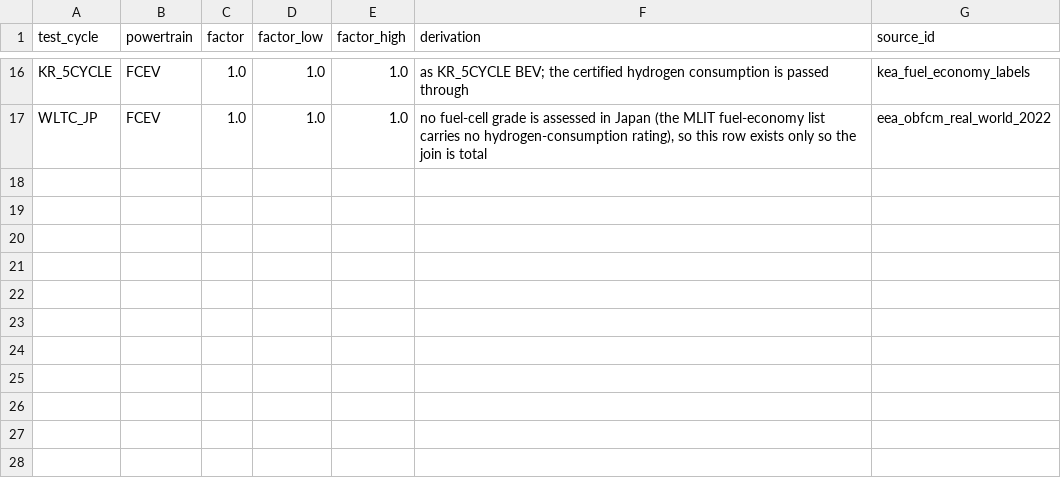
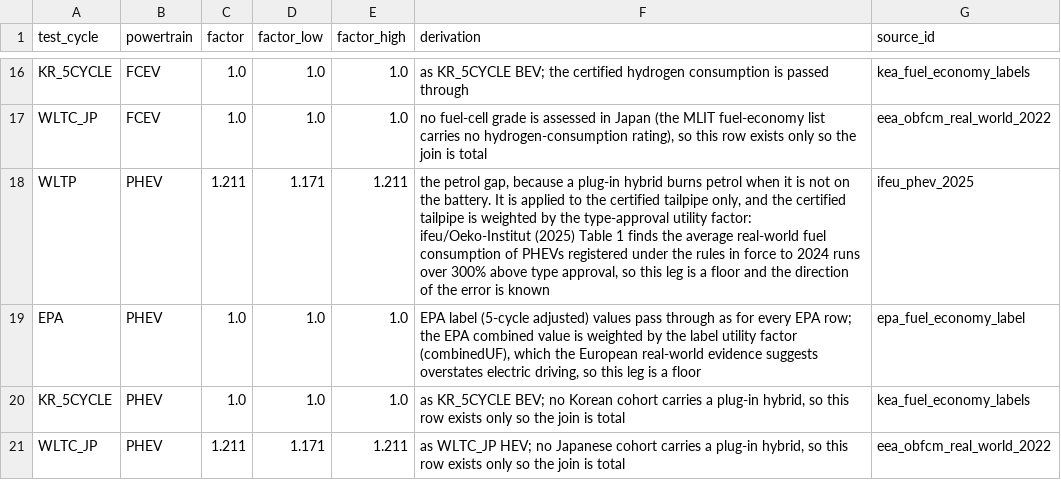
Before and after one commit to PLANiT-Institute/tradeimpact, a CSV file: data/auto/vehicle_technology/method/real_world_correction.csv, drawn as a sheet; only a part is shown, gaps mark what is left out.

```diff
--- a/data/auto/vehicle_technology/method/real_world_correction.csv
+++ b/data/auto/vehicle_technology/method/real_world_correction.csv
@@ -17 +17,5 @@ KR_5CYCLE,FCEV,1.0,1.0,1.0,as KR_5CYCLE BEV; the certified hydrogen consumption
 WLTC_JP,FCEV,1.0,1.0,1.0,"no fuel-cell grade is assessed in Japan (the MLIT fuel-economy list carries no hydrogen-consumption rating), so this row exists only so the join is total",eea_obfcm_real_world_2022
+WLTP,PHEV,1.211,1.171,1.211,"the petrol gap, because a plug-in hybrid burns petrol when it is not on the battery. It is applied to the certified tailpipe only, and the certified tailpipe is weighted by the type-approval utility factor: ifeu/Oeko-Institut (2025) Table 1 finds the average real-world fuel consumption of PHEVs registered under the rules in force to 2024 runs over 300% above type approval, so this leg is a floor and the direction of the error is known",ifeu_phev_2025
+EPA,PHEV,1.0,1.0,1.0,"EPA label (5-cycle adjusted) values pass through as for every EPA row; the EPA combined value is weighted by the label utility factor (combinedUF), which the European real-world evidence suggests overstates electric driving, so this leg is a floor",epa_fuel_economy_label
+KR_5CYCLE,PHEV,1.0,1.0,1.0,"as KR_5CYCLE BEV; no Korean cohort carries a plug-in hybrid, so this row exists only so the join is total",kea_fuel_economy_labels
+WLTC_JP,PHEV,1.211,1.171,1.211,"as WLTC_JP HEV; no Japanese cohort carries a plug-in hybrid, so this row exists only so the join is total",eea_obfcm_real_world_2022
```
Also changed, not shown: data/auto/output/ti_annual_country.csv, data/auto/output/ti_coverage.csv, 22 other files.
